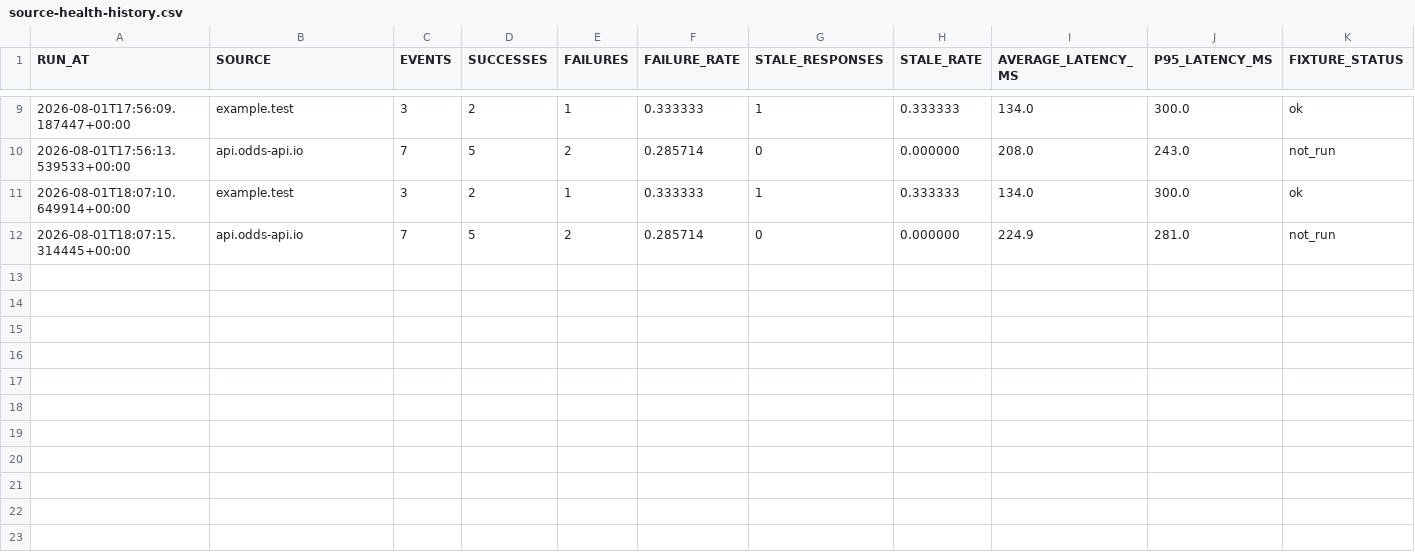
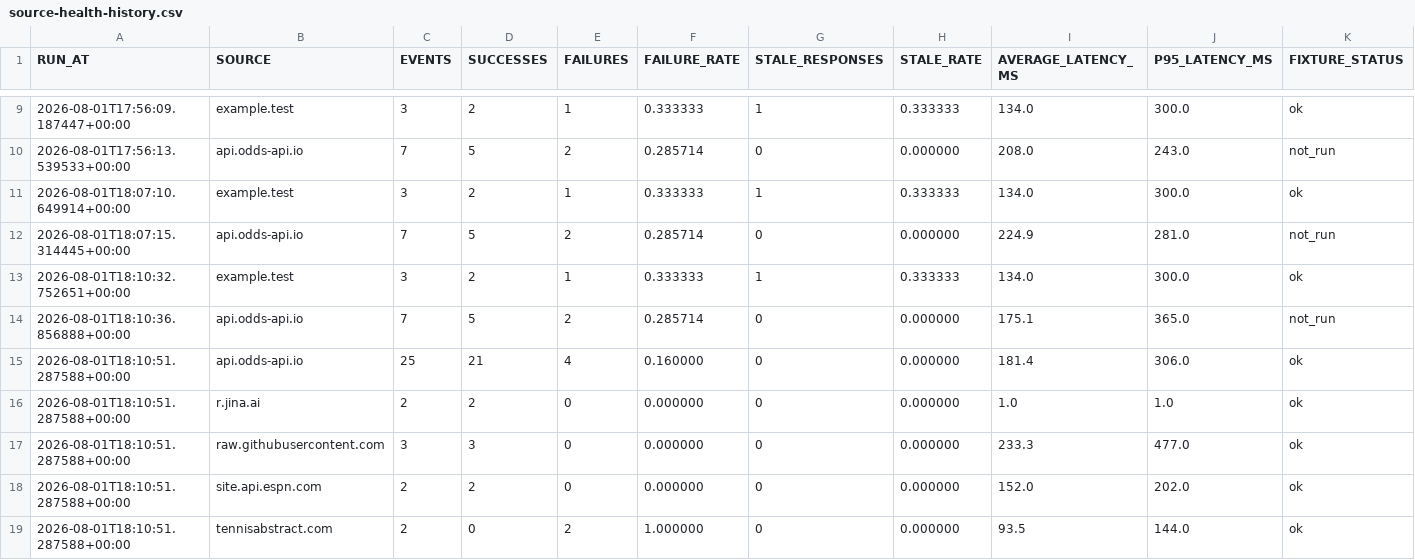
Before and after one commit to AguyfromaTown/betting, a CSV file: source-health-history.csv, drawn as a sheet; only a part is shown, gaps mark what is left out.

```diff
--- a/source-health-history.csv
+++ b/source-health-history.csv
@@ -12 +12,8 @@ RUN_AT,SOURCE,EVENTS,SUCCESSES,FAILURES,FAILURE_RATE,STALE_RESPONSES,STALE_RATE,
 2026-08-01T18:07:15.314445+00:00,api.odds-api.io,7,5,2,0.285714,0,0.000000,224.9,281.0,not_run
+2026-08-01T18:10:32.752651+00:00,example.test,3,2,1,0.333333,1,0.333333,134.0,300.0,ok
+2026-08-01T18:10:36.856888+00:00,api.odds-api.io,7,5,2,0.285714,0,0.000000,175.1,365.0,not_run
+2026-08-01T18:10:51.287588+00:00,api.odds-api.io,25,21,4,0.160000,0,0.000000,181.4,306.0,ok
+2026-08-01T18:10:51.287588+00:00,r.jina.ai,2,2,0,0.000000,0,0.000000,1.0,1.0,ok
+2026-08-01T18:10:51.287588+00:00,raw.githubusercontent.com,3,3,0,0.000000,0,0.000000,233.3,477.0,ok
+2026-08-01T18:10:51.287588+00:00,site.api.espn.com,2,2,0,0.000000,0,0.000000,152.0,202.0,ok
+2026-08-01T18:10:51.287588+00:00,tennisabstract.com,2,0,2,1.000000,0,0.000000,93.5,144.0,ok
```
Also changed, not shown: 43 other files.
